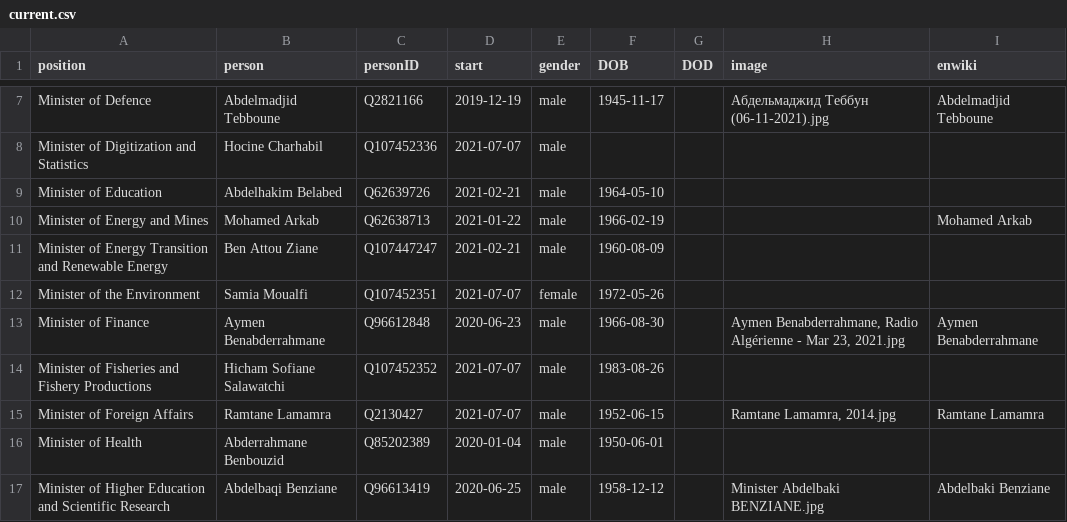
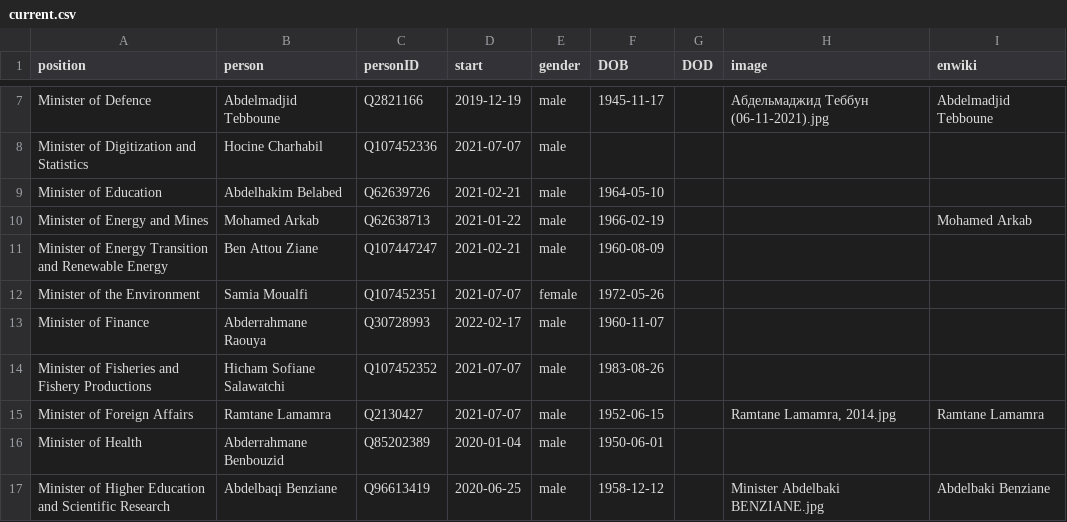
Before and after one commit to every-politician-scrapers/algeria-cabinet, a CSV file: html/current.csv, drawn as a sheet; only a part is shown, gaps mark what is left out.

```diff
--- a/html/current.csv
+++ b/html/current.csv
@@ -12,3 +12,3 @@ Minister of Energy Transition and Renewable Energy,Ben Attou Ziane,Q107447247,20
 Minister of the Environment,Samia Moualfi,Q107452351,2021-07-07,female,1972-05-26,,,
-Minister of Finance,Aymen Benabderrahmane,Q96612848,2020-06-23,male,1966-08-30,,"Aymen Benabderrahmane, Radio Algérienne - Mar 23, 2021.jpg",Aymen Benabderrahmane
+Minister of Finance,Abderrahmane Raouya,Q30728993,2022-02-17,male,1960-11-07,,,
 Minister of Fisheries and Fishery Productions,Hicham Sofiane Salawatchi,Q107452352,2021-07-07,male,1983-08-26,,,
```
Also changed, not shown: html/holders21.csv, 1 other file.
